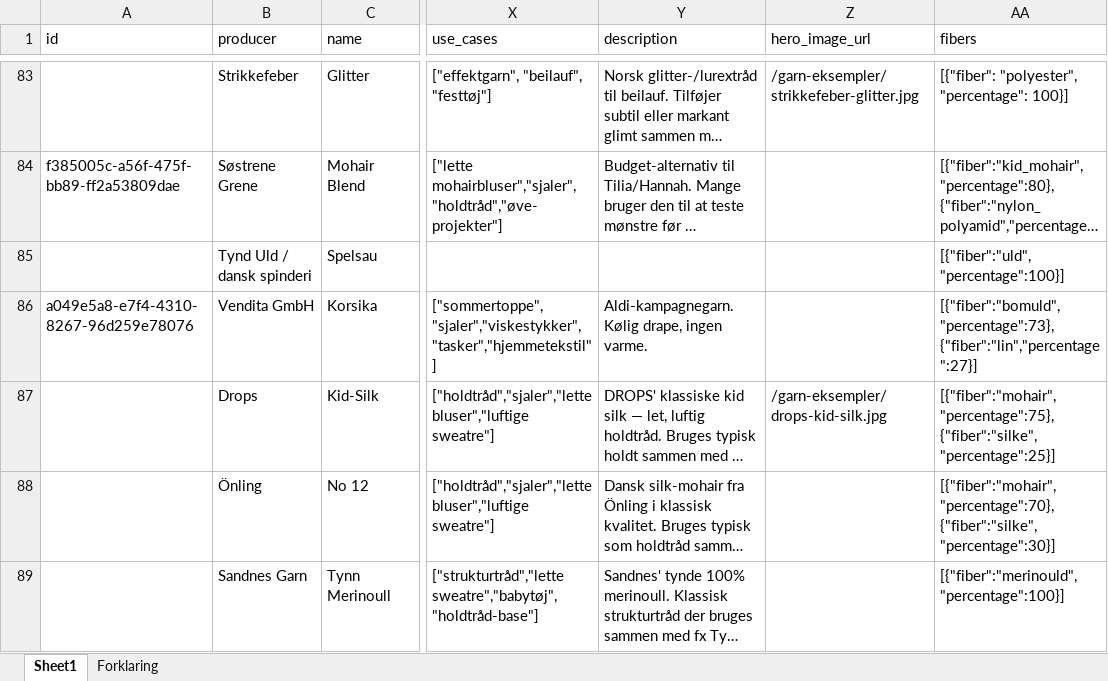
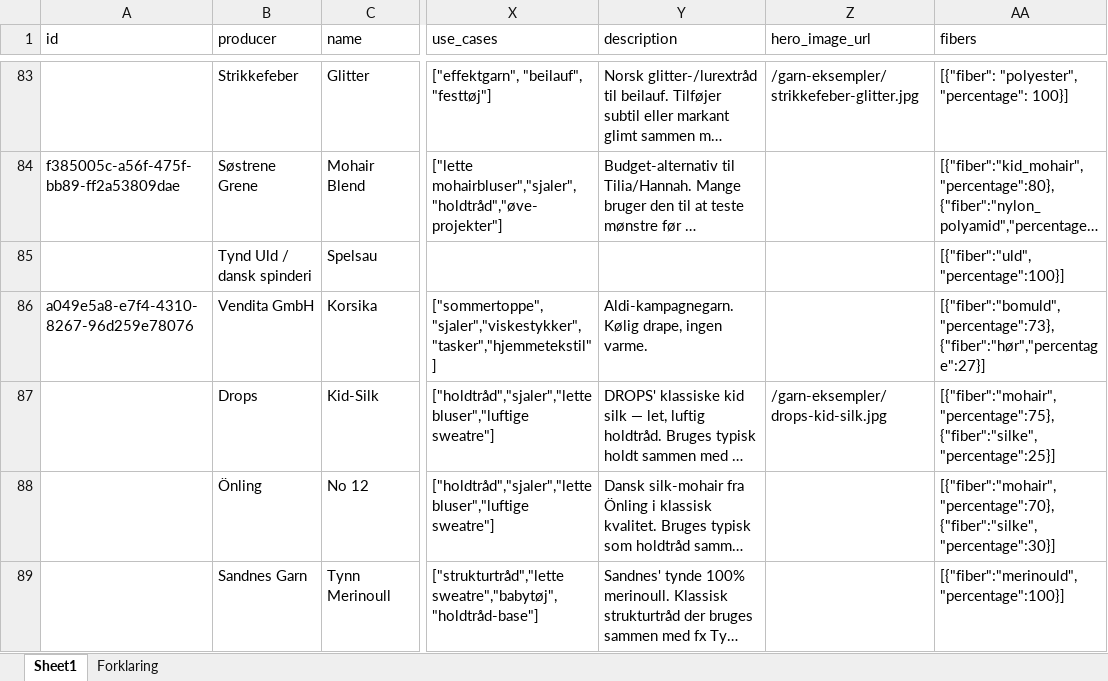
Before and after one commit to hkwermuth/maskerummet, an Excel workbook: content/yarns.xlsx, sheet Sheet1, drawn as a sheet; only a part is shown, gaps mark what is left out; long unchanged cells end in …; values as stored, in another font and other column widths than the file's, no borders; the diff covers the shown part only; the diff names each change by its address in the sheet, - before the commit and + after, or states it on an @@ line.

```diff
--- a/content/yarns.xlsx (sheet Sheet1)
+++ b/content/yarns.xlsx (sheet Sheet1)
-AA86 (fibers): [{"fiber":"bomuld","percentage":73},{"fiber":"lin","percentage":27}]
+AA86 (fibers): [{"fiber":"bomuld","percentage":73},{"fiber":"hør","percentage":27}]
```
Also changed, not shown: 11 added rows and 21 edited cells elsewhere in this sheet, 29 other files.
